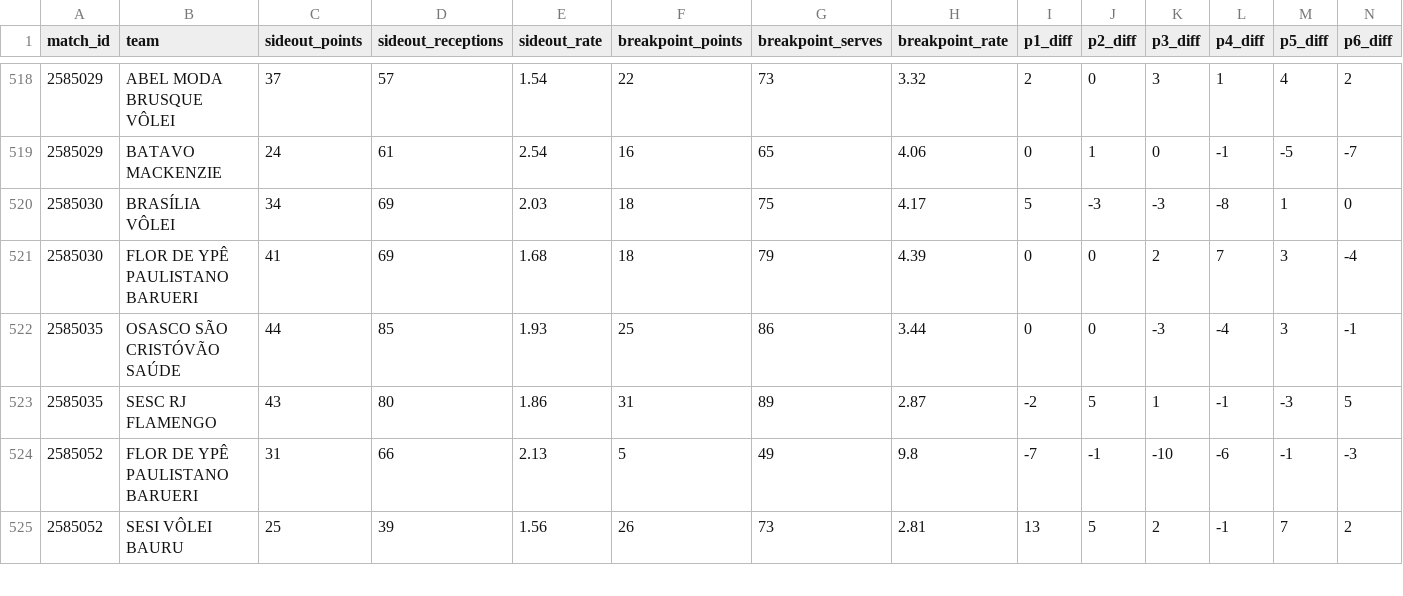
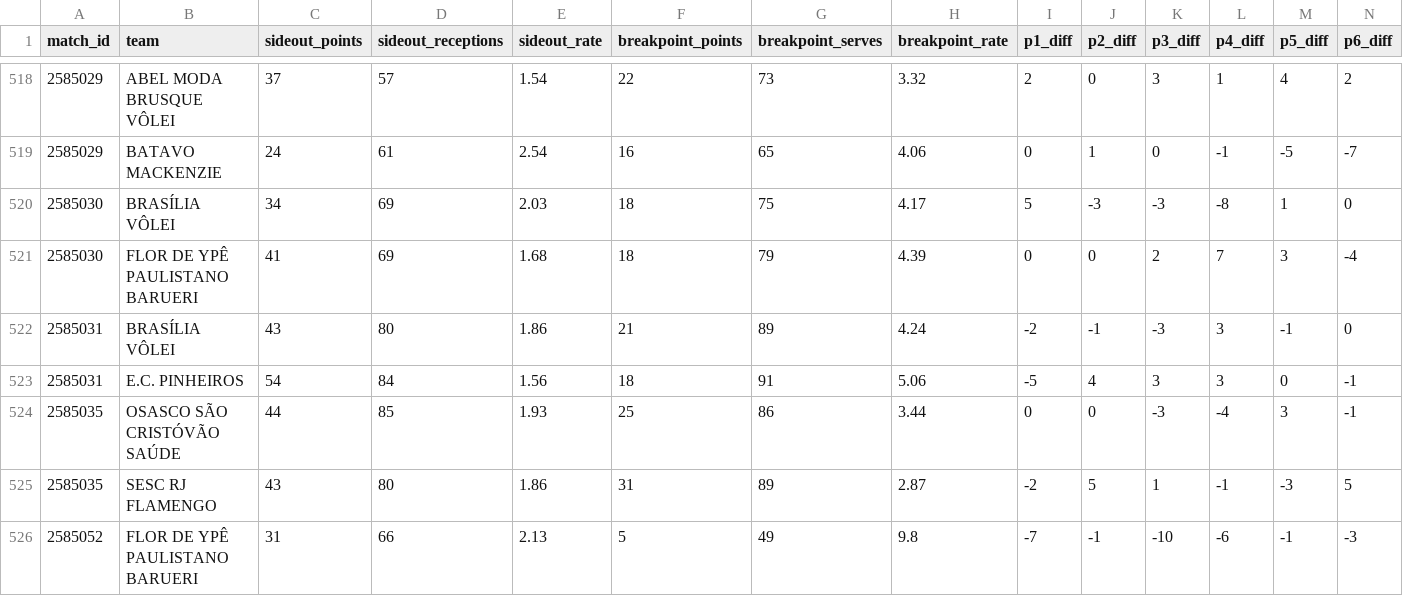
Before and after one commit to lucaaregis4r-ops/Dados-Voleibr, a CSV file: exports/tactical_teams.csv, drawn as a sheet; only a part is shown, gaps mark what is left out; the shorter side is filled out with more unchanged rows; rows hold the shown columns only; the diff names each change by its address in the sheet, - before the commit and + after, or states it on an @@ line.

```diff
--- a/exports/tactical_teams.csv
+++ b/exports/tactical_teams.csv
+row 522: 2585031 | BRASÍLIA VÔLEI | 43 | 80 | 1.86 | 21 | 89 | 4.24 | -2 | -1 | -3 | 3 | -1 | 0
+row 523: 2585031 | E.C. PINHEIROS | 54 | 84 | 1.56 | 18 | 91 | 5.06 | -5 | 4 | 3 | 3 | 0 | -1
```
Also changed, not shown: exports/matches.csv, exports/players.csv, 37 other files.
